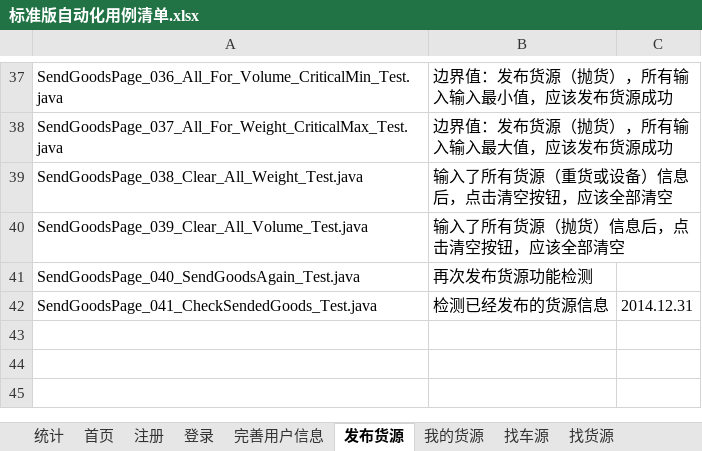
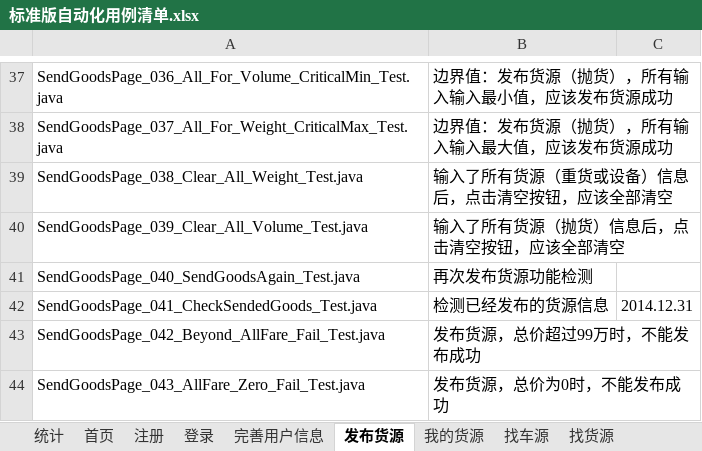
Before and after one commit to stephenwang1011/web-logistics-standard, an Excel workbook: logistics/res/caselist/标准版自动化用例清单.xlsx, sheet 发布货源, drawn as a sheet; only a part is shown, gaps mark what is left out; values as stored, in another font and other column widths than the file's, no borders; the diff names each change by its address in the sheet, - before the commit and + after, or states it on an @@ line.

```diff
--- a/logistics/res/caselist/标准版自动化用例清单.xlsx (sheet 发布货源)
+++ b/logistics/res/caselist/标准版自动化用例清单.xlsx (sheet 发布货源)
+row 43: SendGoodsPage_042_Beyond_AllFare_Fail_Test.java | 发布货源，总价超过99万时，不能发布成功
+row 44: SendGoodsPage_043_AllFare_Zero_Fail_Test.java | 发布货源，总价为0时，不能发布成功
```
Also changed, not shown: sheet 统计, 1 other file.
